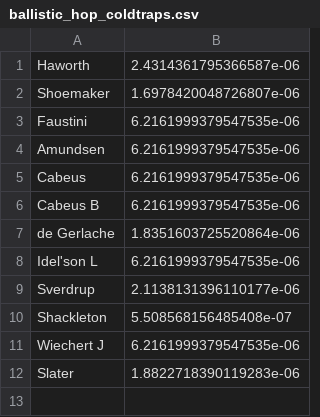
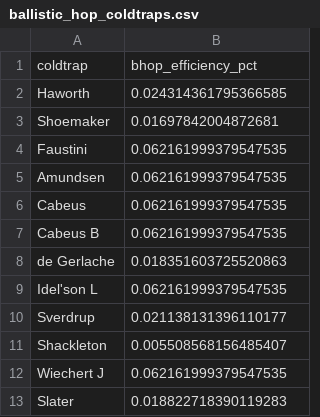
Before and after one commit to cjtu/moonpies, a CSV file: data/ballistic_hop_coldtraps.csv, drawn as a sheet.

```diff
--- a/data/ballistic_hop_coldtraps.csv
+++ b/data/ballistic_hop_coldtraps.csv
@@ -1,12 +1,13 @@
-Haworth,2.4314361795366587e-06
-Shoemaker,1.6978420048726807e-06
-Faustini,6.2161999379547535e-06
-Amundsen,6.2161999379547535e-06
-Cabeus,6.2161999379547535e-06
-Cabeus B,6.2161999379547535e-06
-de Gerlache,1.8351603725520864e-06
-Idel'son L,6.2161999379547535e-06
-Sverdrup,2.1138131396110177e-06
-Shackleton,5.508568156485408e-07
-Wiechert J,6.2161999379547535e-06
-Slater,1.8822718390119283e-06
+coldtrap,bhop_efficiency_pct
+Haworth,0.024314361795366585
+Shoemaker,0.01697842004872681
+Faustini,0.062161999379547535
+Amundsen,0.062161999379547535
+Cabeus,0.062161999379547535
+Cabeus B,0.062161999379547535
+de Gerlache,0.018351603725520863
+Idel'son L,0.062161999379547535
+Sverdrup,0.021138131396110177
+Shackleton,0.005508568156485407
+Wiechert J,0.062161999379547535
+Slater,0.018822718390119283
```
Also changed, not shown: 10 other files.
